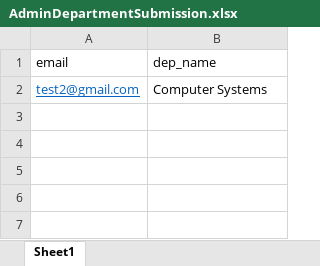
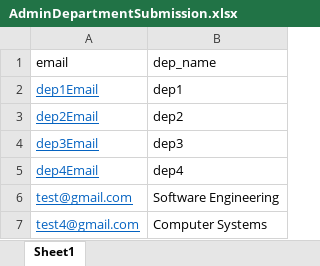
Before and after one commit to Imcool4789/graph-reporting-tool, an Excel workbook: sampledata/Admin Submission/AdminDepartmentSubmission.xlsx, sheet Sheet1, drawn as a sheet; values as stored, in another font and other column widths than the file's, no borders; addresses are those after the commit; the diff names each change by its address in the sheet, - before the commit and + after, or states it on an @@ line.

```diff
--- a/sampledata/Admin Submission/AdminDepartmentSubmission.xlsx (sheet Sheet1)
+++ b/sampledata/Admin Submission/AdminDepartmentSubmission.xlsx (sheet Sheet1)
+row 2: dep1Email | dep1
+row 3: dep2Email | dep2
+row 4: dep3Email | dep3
+row 5: dep4Email | dep4
+row 6: test@gmail.com | Software Engineering
-A7 (email): test2@gmail.com
+A7 (email): test4@gmail.com
```
Also changed, not shown: 7 other files.
